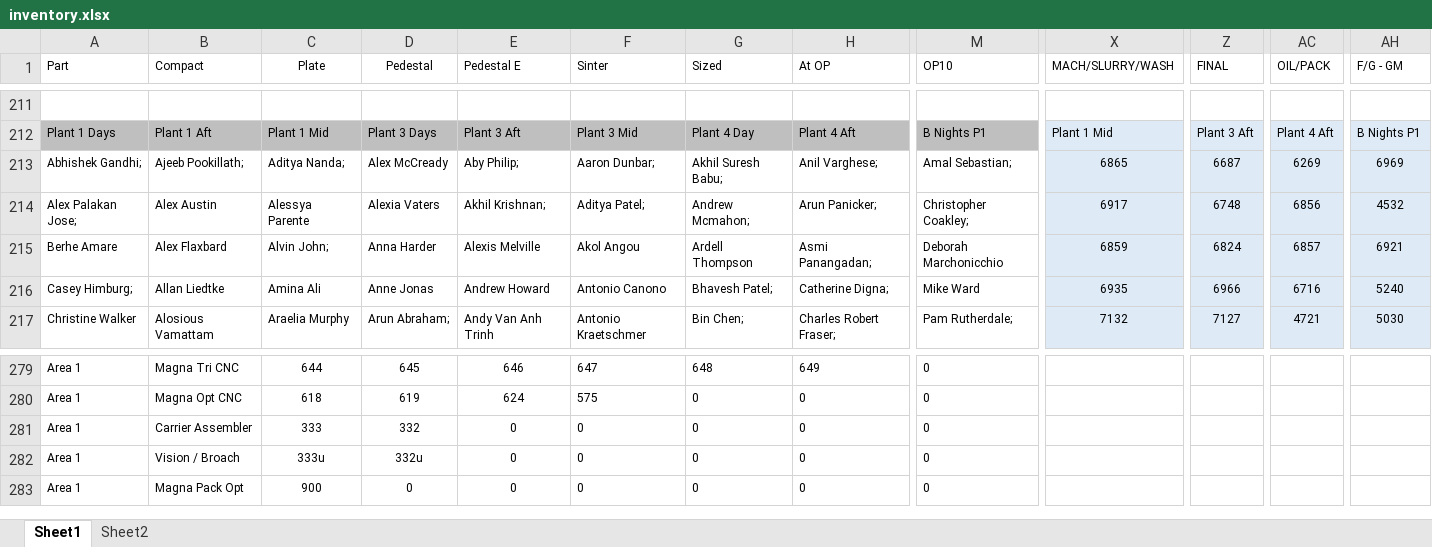
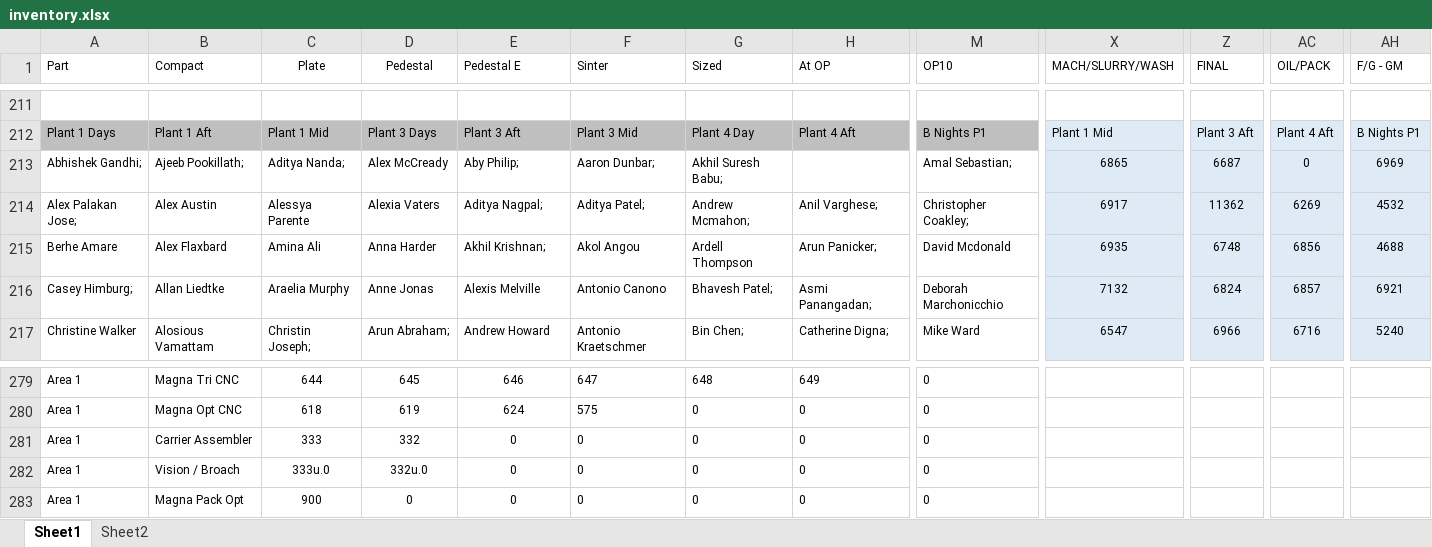
Before and after one commit to DaveClark-Stackpole/trakberry, an Excel workbook: inventory.xlsx, sheet Sheet1, drawn as a sheet; only a part is shown, gaps mark what is left out; values as stored, in another font and other column widths than the file's, no borders; the diff covers the shown part only; the diff names each change by its address in the sheet, - before the commit and + after, or states it on an @@ line.

```diff
--- a/inventory.xlsx (sheet Sheet1)
+++ b/inventory.xlsx (sheet Sheet1)
-H213 (At OP): Anil Varghese;
+H213 (At OP): (empty)
-AC213 (OIL/PACK): 6269
+AC213 (OIL/PACK): 0
-E214 (Pedestal E): Akhil Krishnan;
+E214 (Pedestal E): Aditya Nagpal;
-H214 (At OP): Arun Panicker;
+H214 (At OP): Anil Varghese;
-Z214 (FINAL): 6748
+Z214 (FINAL): 11362
-AC214 (OIL/PACK): 6856
+AC214 (OIL/PACK): 6269
-C215 (Plate): Alvin John;
+C215 (Plate): Amina Ali
-E215 (Pedestal E): Alexis Melville
+E215 (Pedestal E): Akhil Krishnan;
-H215 (At OP): Asmi Panangadan;
+H215 (At OP): Arun Panicker;
-M215 (OP10): Deborah Marchonicchio
+M215 (OP10): David Mcdonald
-X215 (MACH/SLURRY/WASH): 6859
+X215 (MACH/SLURRY/WASH): 6935
-Z215 (FINAL): 6824
+Z215 (FINAL): 6748
-AC215 (OIL/PACK): 6857
+AC215 (OIL/PACK): 6856
-AH215 (F/G - GM): 6921
+AH215 (F/G - GM): 4688
-C216 (Plate): Amina Ali
+C216 (Plate): Araelia Murphy
-E216 (Pedestal E): Andrew Howard
+E216 (Pedestal E): Alexis Melville
-H216 (At OP): Catherine Digna;
+H216 (At OP): Asmi Panangadan;
-M216 (OP10): Mike Ward
+M216 (OP10): Deborah Marchonicchio
-X216 (MACH/SLURRY/WASH): 6935
+X216 (MACH/SLURRY/WASH): 7132
-Z216 (FINAL): 6966
+Z216 (FINAL): 6824
-AC216 (OIL/PACK): 6716
+AC216 (OIL/PACK): 6857
-AH216 (F/G - GM): 5240
+AH216 (F/G - GM): 6921
-C217 (Plate): Araelia Murphy
+C217 (Plate): Christin Joseph;
-E217 (Pedestal E): Andy Van Anh Trinh
+E217 (Pedestal E): Andrew Howard
-H217 (At OP): Charles Robert Fraser;
+H217 (At OP): Catherine Digna;
-M217 (OP10): Pam Rutherdale;
+M217 (OP10): Mike Ward
-X217 (MACH/SLURRY/WASH): 7132
+X217 (MACH/SLURRY/WASH): 6547
-Z217 (FINAL): 7127
+Z217 (FINAL): 6966
-AC217 (OIL/PACK): 4721
+AC217 (OIL/PACK): 6716
-AH217 (F/G - GM): 5030
+AH217 (F/G - GM): 5240
-C282 (Plate): 333u
+C282 (Plate): 333u.0
-D282 (Pedestal): 332u
+D282 (Pedestal): 332u.0
```
Also changed, not shown: 3 added rows, 3 removed rows and 486 edited cells elsewhere in this sheet, 8 other files.
